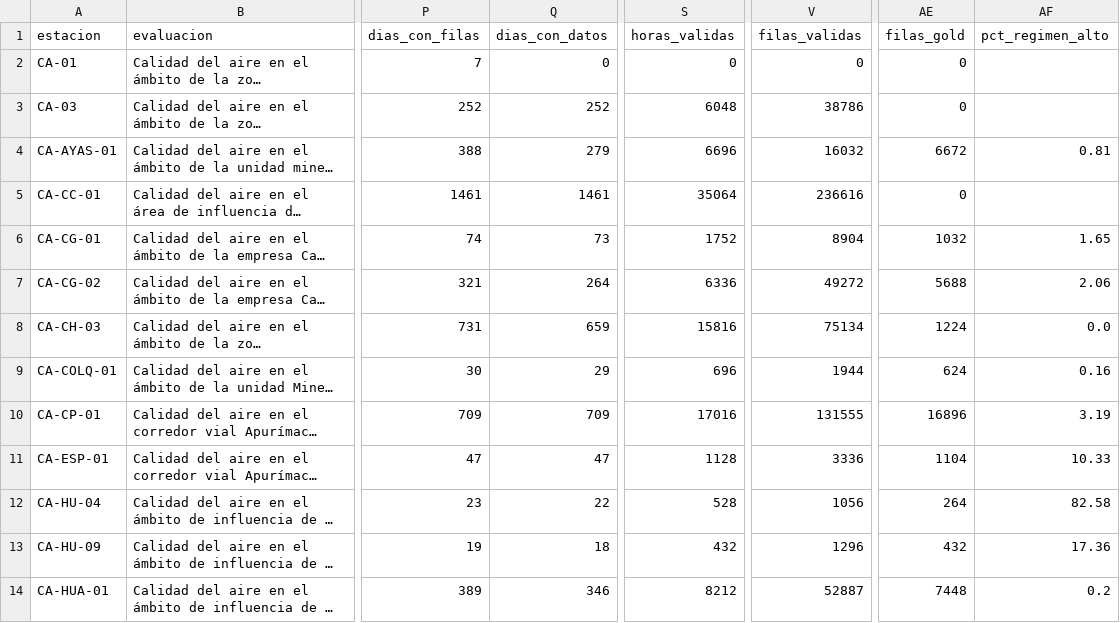
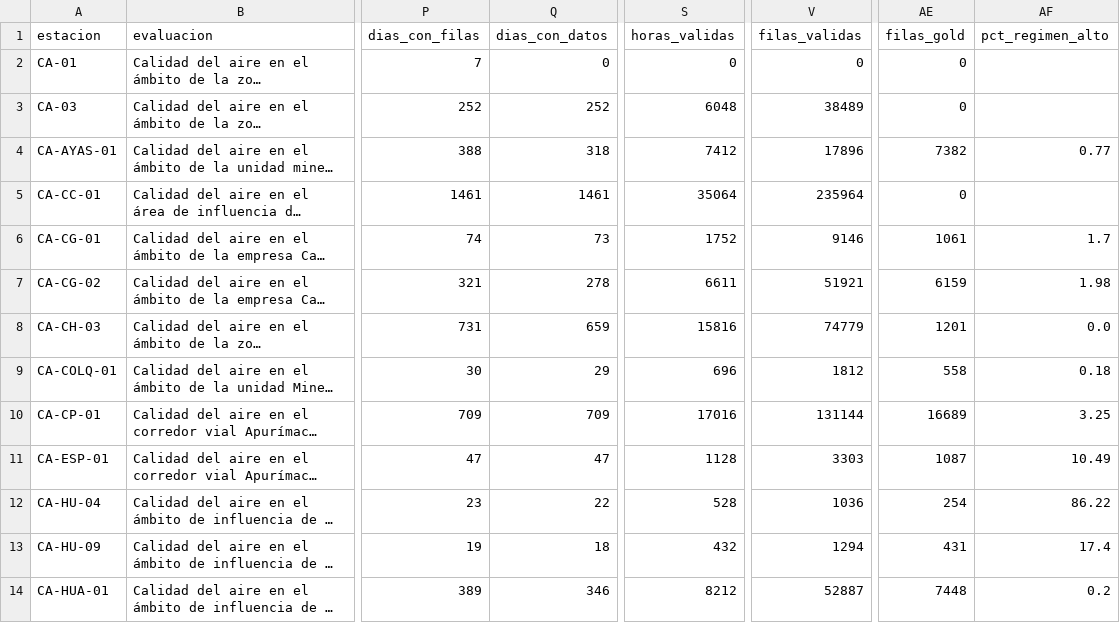
Before and after one commit to R0SEWT/aire-distribuido, a CSV file: reports/estaciones_ficha.csv, drawn as a sheet; only a part is shown, gaps mark what is left out; long unchanged cells end in …; the diff covers the shown part only; the diff names each change by its address in the sheet, - before the commit and + after, or states it on an @@ line.

```diff
--- a/reports/estaciones_ficha.csv
+++ b/reports/estaciones_ficha.csv
-V3 (filas_validas): 38786
+V3 (filas_validas): 38489
-Q4 (dias_con_datos): 279
+Q4 (dias_con_datos): 318
-S4 (horas_validas): 6696
+S4 (horas_validas): 7412
-V4 (filas_validas): 16032
+V4 (filas_validas): 17896
-AE4 (filas_gold): 6672
+AE4 (filas_gold): 7382
-AF4 (pct_regimen_alto): 0.81
+AF4 (pct_regimen_alto): 0.77
-V5 (filas_validas): 236616
+V5 (filas_validas): 235964
-V6 (filas_validas): 8904
+V6 (filas_validas): 9146
-AE6 (filas_gold): 1032
+AE6 (filas_gold): 1061
-AF6 (pct_regimen_alto): 1.65
+AF6 (pct_regimen_alto): 1.7
-Q7 (dias_con_datos): 264
+Q7 (dias_con_datos): 278
-S7 (horas_validas): 6336
+S7 (horas_validas): 6611
-V7 (filas_validas): 49272
+V7 (filas_validas): 51921
-AE7 (filas_gold): 5688
+AE7 (filas_gold): 6159
-AF7 (pct_regimen_alto): 2.06
+AF7 (pct_regimen_alto): 1.98
-V8 (filas_validas): 75134
+V8 (filas_validas): 74779
-AE8 (filas_gold): 1224
+AE8 (filas_gold): 1201
-V9 (filas_validas): 1944
+V9 (filas_validas): 1812
-AE9 (filas_gold): 624
+AE9 (filas_gold): 558
-AF9 (pct_regimen_alto): 0.16
+AF9 (pct_regimen_alto): 0.18
-V10 (filas_validas): 131555
+V10 (filas_validas): 131144
-AE10 (filas_gold): 16896
+AE10 (filas_gold): 16689
-AF10 (pct_regimen_alto): 3.19
+AF10 (pct_regimen_alto): 3.25
-V11 (filas_validas): 3336
+V11 (filas_validas): 3303
-AE11 (filas_gold): 1104
+AE11 (filas_gold): 1087
-AF11 (pct_regimen_alto): 10.33
+AF11 (pct_regimen_alto): 10.49
-V12 (filas_validas): 1056
+V12 (filas_validas): 1036
-AE12 (filas_gold): 264
+AE12 (filas_gold): 254
-AF12 (pct_regimen_alto): 82.58
+AF12 (pct_regimen_alto): 86.22
-V13 (filas_validas): 1296
+V13 (filas_validas): 1294
-AE13 (filas_gold): 432
+AE13 (filas_gold): 431
-AF13 (pct_regimen_alto): 17.36
+AF13 (pct_regimen_alto): 17.4
```
Also changed, not shown: 30 edited cells elsewhere in this file, reports/faltantes_por_estacion.csv, 28 other files.
